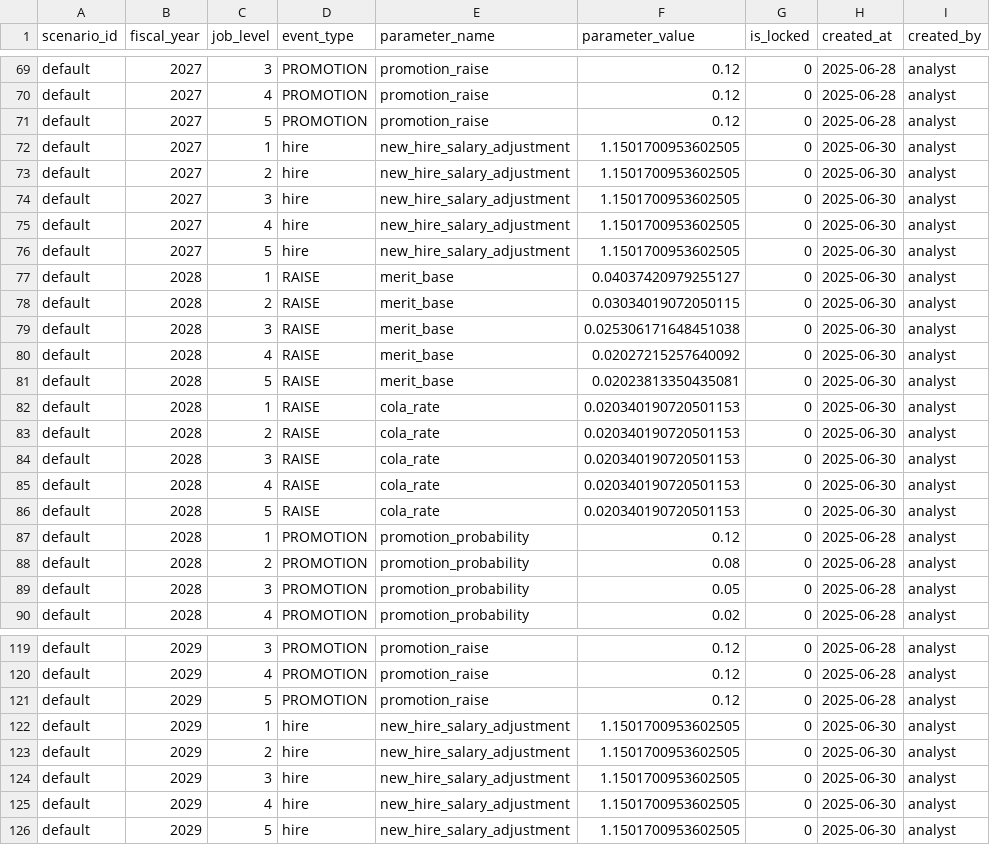
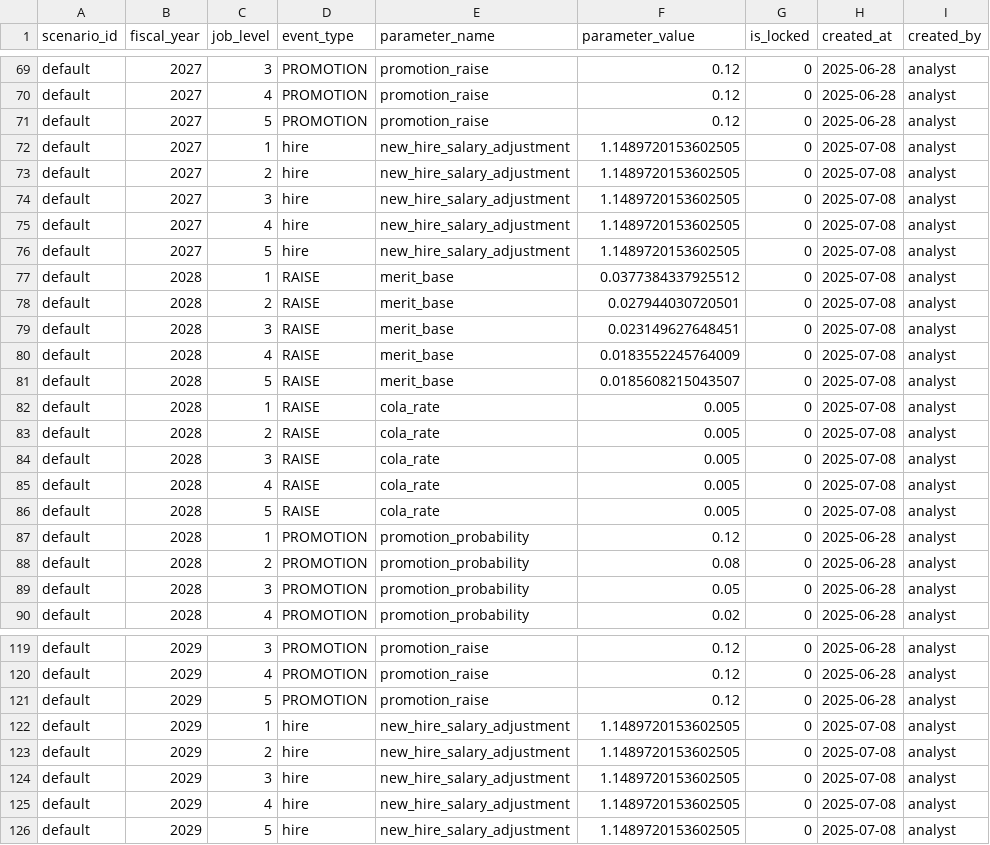
Before and after one commit to crzyc98/planwise_navigator, a CSV file: dbt/seeds/comp_levers.csv, drawn as a sheet; only a part is shown, gaps mark what is left out; the diff covers the shown part only.

```diff
--- a/dbt/seeds/comp_levers.csv
+++ b/dbt/seeds/comp_levers.csv
@@ -71,17 +71,17 @@ default,2027,4,PROMOTION,promotion_raise,0.12,0,2025-06-28,analyst
 default,2027,5,PROMOTION,promotion_raise,0.12,0,2025-06-28,analyst
-default,2027,1,hire,new_hire_salary_adjustment,1.1501700953602505,0,2025-06-30,analyst
-default,2027,2,hire,new_hire_salary_adjustment,1.1501700953602505,0,2025-06-30,analyst
-default,2027,3,hire,new_hire_salary_adjustment,1.1501700953602505,0,2025-06-30,analyst
-default,2027,4,hire,new_hire_salary_adjustment,1.1501700953602505,0,2025-06-30,analyst
-default,2027,5,hire,new_hire_salary_adjustment,1.1501700953602505,0,2025-06-30,analyst
-default,2028,1,RAISE,merit_base,0.04037420979255127,0,2025-06-30,analyst
-default,2028,2,RAISE,merit_base,0.03034019072050115,0,2025-06-30,analyst
-default,2028,3,RAISE,merit_base,0.025306171648451038,0,2025-06-30,analyst
-default,2028,4,RAISE,merit_base,0.02027215257640092,0,2025-06-30,analyst
-default,2028,5,RAISE,merit_base,0.02023813350435081,0,2025-06-30,analyst
-default,2028,1,RAISE,cola_rate,0.020340190720501153,0,2025-06-30,analyst
-default,2028,2,RAISE,cola_rate,0.020340190720501153,0,2025-06-30,analyst
-default,2028,3,RAISE,cola_rate,0.020340190720501153,0,2025-06-30,analyst
-default,2028,4,RAISE,cola_rate,0.020340190720501153,0,2025-06-30,analyst
-default,2028,5,RAISE,cola_rate,0.020340190720501153,0,2025-06-30,analyst
+default,2027,1,hire,new_hire_salary_adjustment,1.1489720153602505,0,2025-07-08,analyst
+default,2027,2,hire,new_hire_salary_adjustment,1.1489720153602505,0,2025-07-08,analyst
+default,2027,3,hire,new_hire_salary_adjustment,1.1489720153602505,0,2025-07-08,analyst
+default,2027,4,hire,new_hire_salary_adjustment,1.1489720153602505,0,2025-07-08,analyst
+default,2027,5,hire,new_hire_salary_adjustment,1.1489720153602505,0,2025-07-08,analyst
+default,2028,1,RAISE,merit_base,0.0377384337925512,0,2025-07-08,analyst
+default,2028,2,RAISE,merit_base,0.027944030720501,0,2025-07-08,analyst
+default,2028,3,RAISE,merit_base,0.023149627648451,0,2025-07-08,analyst
+default,2028,4,RAISE,merit_base,0.0183552245764009,0,2025-07-08,analyst
+default,2028,5,RAISE,merit_base,0.0185608215043507,0,2025-07-08,analyst
+default,2028,1,RAISE,cola_rate,0.005,0,2025-07-08,analyst
+default,2028,2,RAISE,cola_rate,0.005,0,2025-07-08,analyst
+default,2028,3,RAISE,cola_rate,0.005,0,2025-07-08,analyst
+default,2028,4,RAISE,cola_rate,0.005,0,2025-07-08,analyst
+default,2028,5,RAISE,cola_rate,0.005,0,2025-07-08,analyst
 default,2028,1,PROMOTION,promotion_probability,0.12,0,2025-06-28,analyst
@@ -121,6 +121,6 @@ default,2029,4,PROMOTION,promotion_raise,0.12,0,2025-06-28,analyst
 default,2029,5,PROMOTION,promotion_raise,0.12,0,2025-06-28,analyst
-default,2029,1,hire,new_hire_salary_adjustment,1.1501700953602505,0,2025-06-30,analyst
-default,2029,2,hire,new_hire_salary_adjustment,1.1501700953602505,0,2025-06-30,analyst
-default,2029,3,hire,new_hire_salary_adjustment,1.1501700953602505,0,2025-06-30,analyst
-default,2029,4,hire,new_hire_salary_adjustment,1.1501700953602505,0,2025-06-30,analyst
-default,2029,5,hire,new_hire_salary_adjustment,1.1501700953602505,0,2025-06-30,analyst
+default,2029,1,hire,new_hire_salary_adjustment,1.1489720153602505,0,2025-07-08,analyst
+default,2029,2,hire,new_hire_salary_adjustment,1.1489720153602505,0,2025-07-08,analyst
+default,2029,3,hire,new_hire_salary_adjustment,1.1489720153602505,0,2025-07-08,analyst
+default,2029,4,hire,new_hire_salary_adjustment,1.1489720153602505,0,2025-07-08,analyst
+default,2029,5,hire,new_hire_salary_adjustment,1.1489720153602505,0,2025-07-08,analyst
```
Also changed, not shown: 126 edited cells elsewhere in this file, 52 other files.
